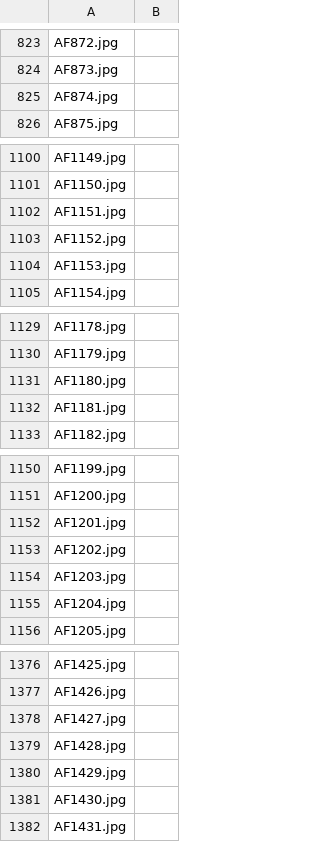
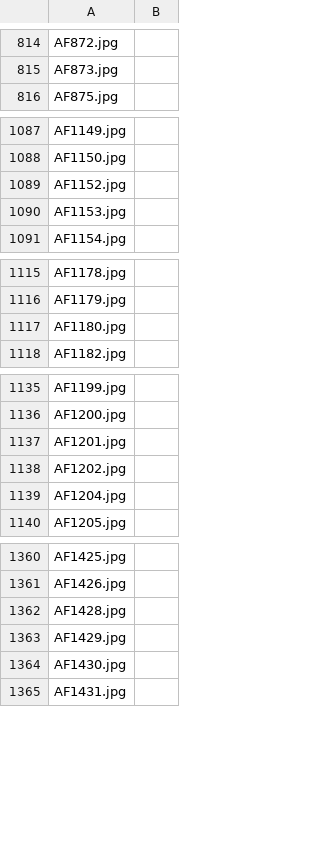
Before and after one commit to rahulkeswani13/IDAI-720, a CSV file: assignments/data/pool.csv, drawn as a sheet; only a part is shown, gaps mark what is left out; the diff covers the shown part only; the diff names each change by its address in the sheet, - before the commit and + after, or states it on an @@ line.

```diff
--- a/assignments/data/pool.csv
+++ b/assignments/data/pool.csv
-row 825: AF874.jpg
-row 1102: AF1151.jpg
-row 1132: AF1181.jpg
-row 1154: AF1203.jpg
-row 1378: AF1427.jpg
```
Also changed, not shown: 55 removed rows elsewhere in this file, assignments/data/train.csv, 1 other file.
